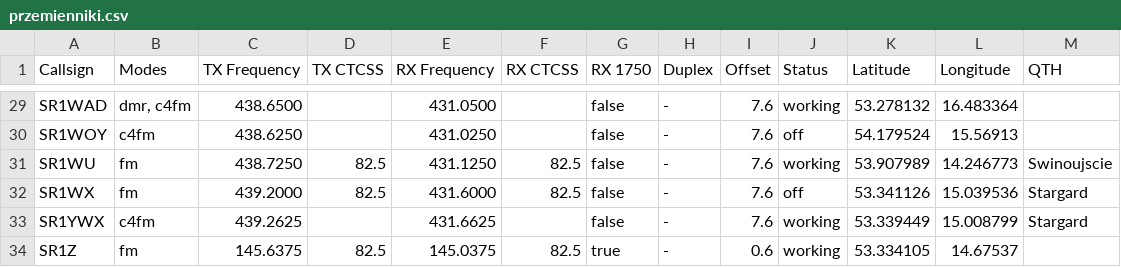
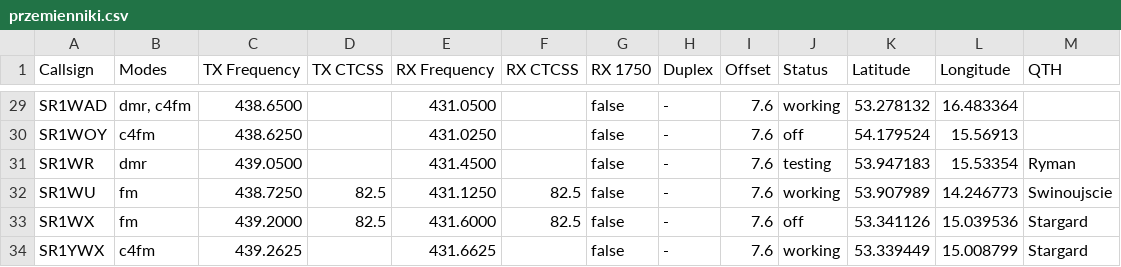
Before and after one commit to przemienniki/baza-przemiennikow, a CSV file: przemienniki.csv, drawn as a sheet; only a part is shown, gaps mark what is left out; the shorter side is filled out with more unchanged rows; the diff names each change by its address in the sheet, - before the commit and + after, or states it on an @@ line.

```diff
--- a/przemienniki.csv
+++ b/przemienniki.csv
+row 31: SR1WR | dmr | 439.0500 |  | 431.4500 |  | false | - | 7.6 | testing | 53.947183 | 15.53354 | Ryman
```
Also changed, not shown: przemienniki-chirp.csv, 1 other file.
